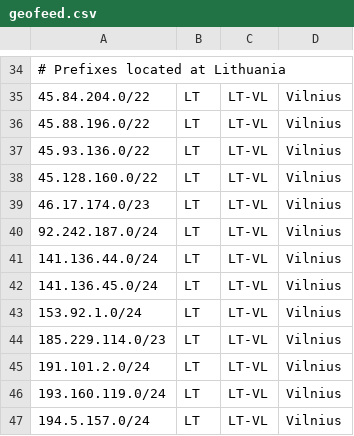
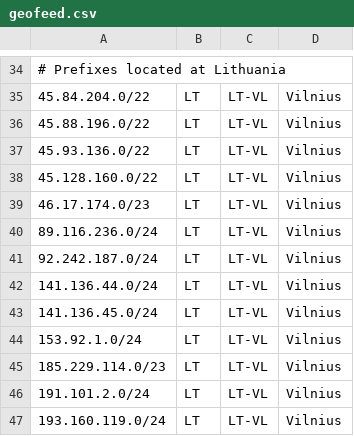
Before and after one commit to hostinger/geofeed, a CSV file: geofeed.csv, drawn as a sheet; only a part is shown, gaps mark what is left out; the shorter side is filled out with more unchanged rows.

Commit message:
Update geofeed.csv

```diff
--- a/geofeed.csv
+++ b/geofeed.csv
@@ -39,2 +39,3 @@
 46.17.174.0/23,LT,LT-VL,Vilnius
+89.116.236.0/24,LT,LT-VL,Vilnius
 92.242.187.0/24,LT,LT-VL,Vilnius
```
